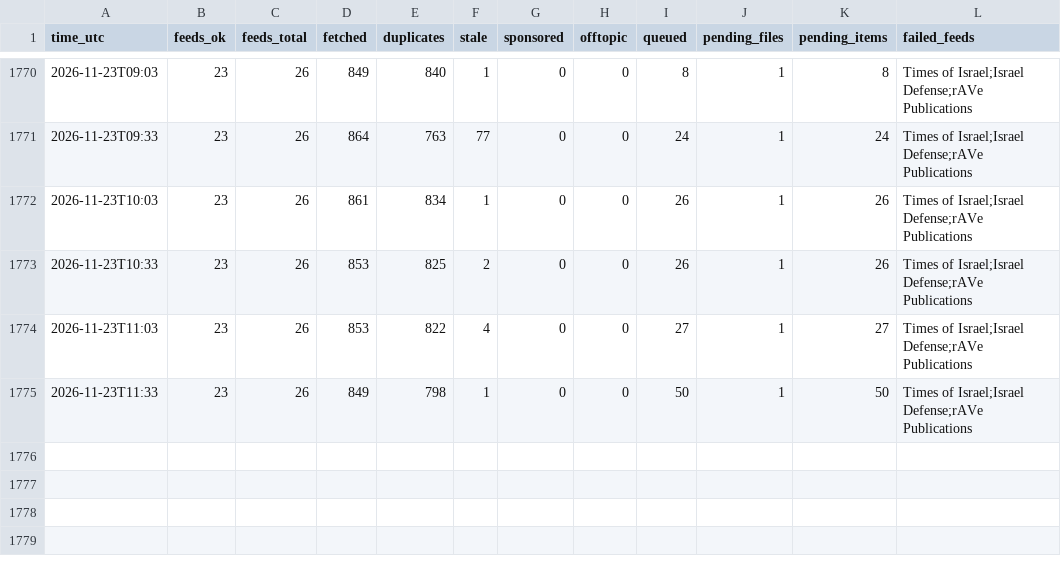
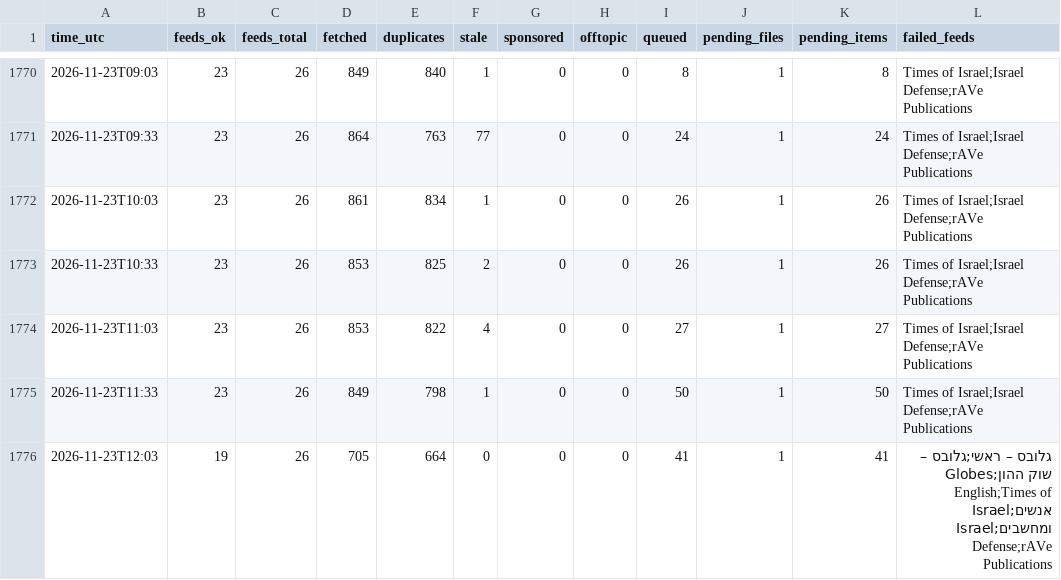
Before and after one commit to mishlyeden-stack/finpulse, a CSV file: logs/collect.csv, drawn as a sheet; only a part is shown, gaps mark what is left out.

Commit message:
collect 2026-11-23 12:03

```diff
--- a/logs/collect.csv
+++ b/logs/collect.csv
@@ -1775 +1775,2 @@ time_utc,feeds_ok,feeds_total,fetched,duplicates,stale,sponsored,offtopic,queued
 2026-11-23T11:33,23,26,849,798,1,0,0,50,1,50,Times of Israel;Israel Defense;rAVe Publications
+2026-11-23T12:03,19,26,705,664,0,0,0,41,1,41,גלובס – ראשי;גלובס – שוק ההון;Globes English;Times of Israel;אנשים ומחשבים;Israel Defense;rAVe Publications
```
Also changed, not shown: 4 other files.
